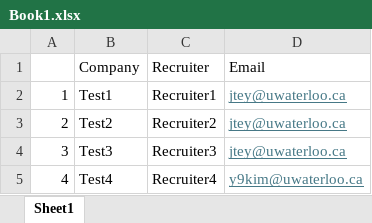
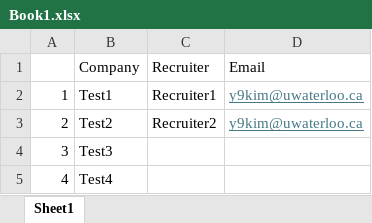
Before and after one commit to Kim-Yoonhyok/Mail-Sender, an Excel workbook: Book1.xlsx, sheet Sheet1, drawn as a sheet; values as stored, in another font and other column widths than the file's, no borders; the diff names each change by its address in the sheet, - before the commit and + after, or states it on an @@ line.

```diff
--- a/Book1.xlsx (sheet Sheet1)
+++ b/Book1.xlsx (sheet Sheet1)
-D2:D3: jtey@uwaterloo.ca
+D2:D3: y9kim@uwaterloo.ca
-C4: Recruiter3
+C4: (empty)
-D4: jtey@uwaterloo.ca
+D4: (empty)
-C5: Recruiter4
+C5: (empty)
-D5: y9kim@uwaterloo.ca
+D5: (empty)
```
Also changed, not shown: 3 other files.
